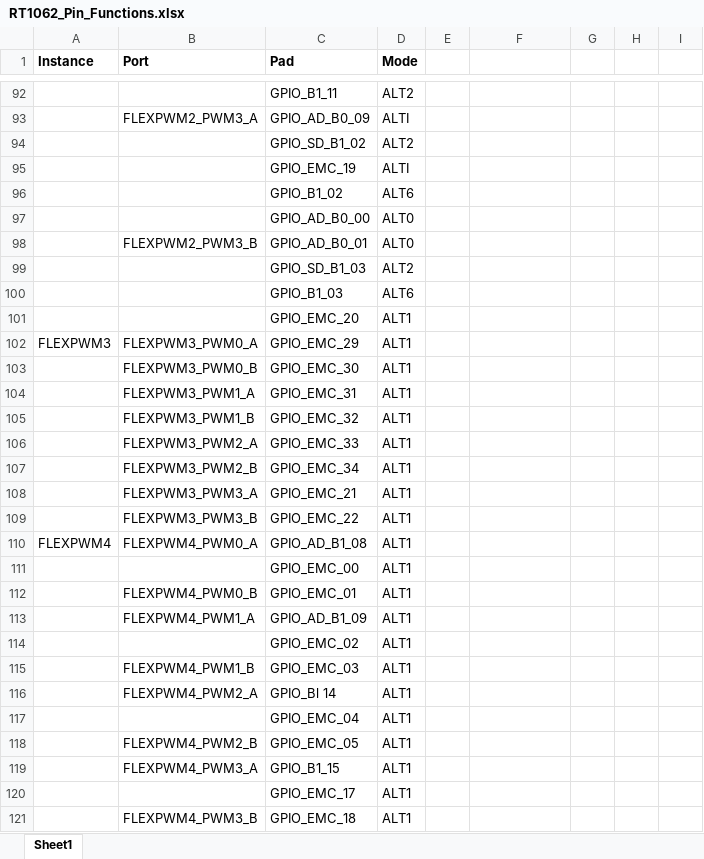
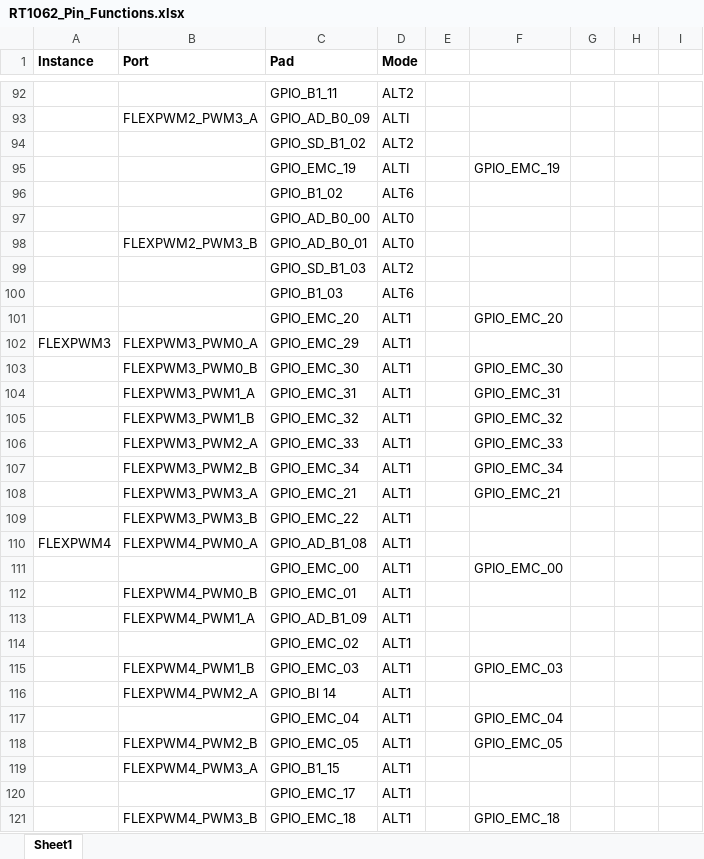
Before and after one commit to polygnomial/adcs, an Excel workbook: RT1062_Pin_Functions.xlsx, sheet Sheet1, drawn as a sheet; only a part is shown, gaps mark what is left out; values as stored, in another font and other column widths than the file's, no borders; the diff covers the shown part only; the diff names each change by its address in the sheet, - before the commit and + after, or states it on an @@ line.

```diff
--- a/RT1062_Pin_Functions.xlsx (sheet Sheet1)
+++ b/RT1062_Pin_Functions.xlsx (sheet Sheet1)
-F95: (empty)
+F95: GPIO_EMC_19
-F101: (empty)
+F101: GPIO_EMC_20
-F103: (empty)
+F103: GPIO_EMC_30
-F104: (empty)
+F104: GPIO_EMC_31
-F105: (empty)
+F105: GPIO_EMC_32
-F106: (empty)
+F106: GPIO_EMC_33
-F107: (empty)
+F107: GPIO_EMC_34
-F108: (empty)
+F108: GPIO_EMC_21
-F111: (empty)
+F111: GPIO_EMC_00
-F115: (empty)
+F115: GPIO_EMC_03
-F117: (empty)
+F117: GPIO_EMC_04
-F118: (empty)
+F118: GPIO_EMC_05
-F121: (empty)
+F121: GPIO_EMC_18
```
Also changed, not shown: 41 edited cells elsewhere in this sheet, 15 other files.
